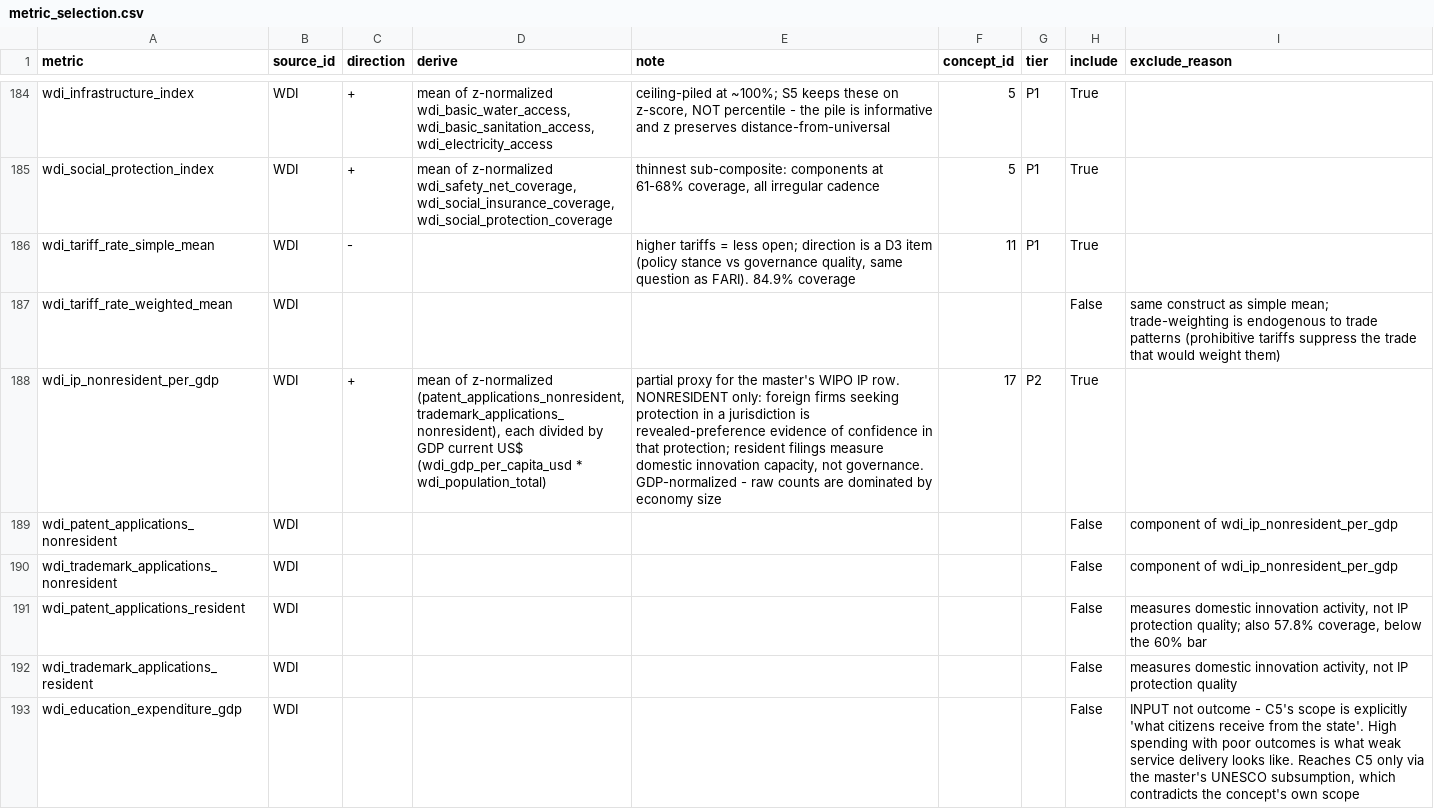
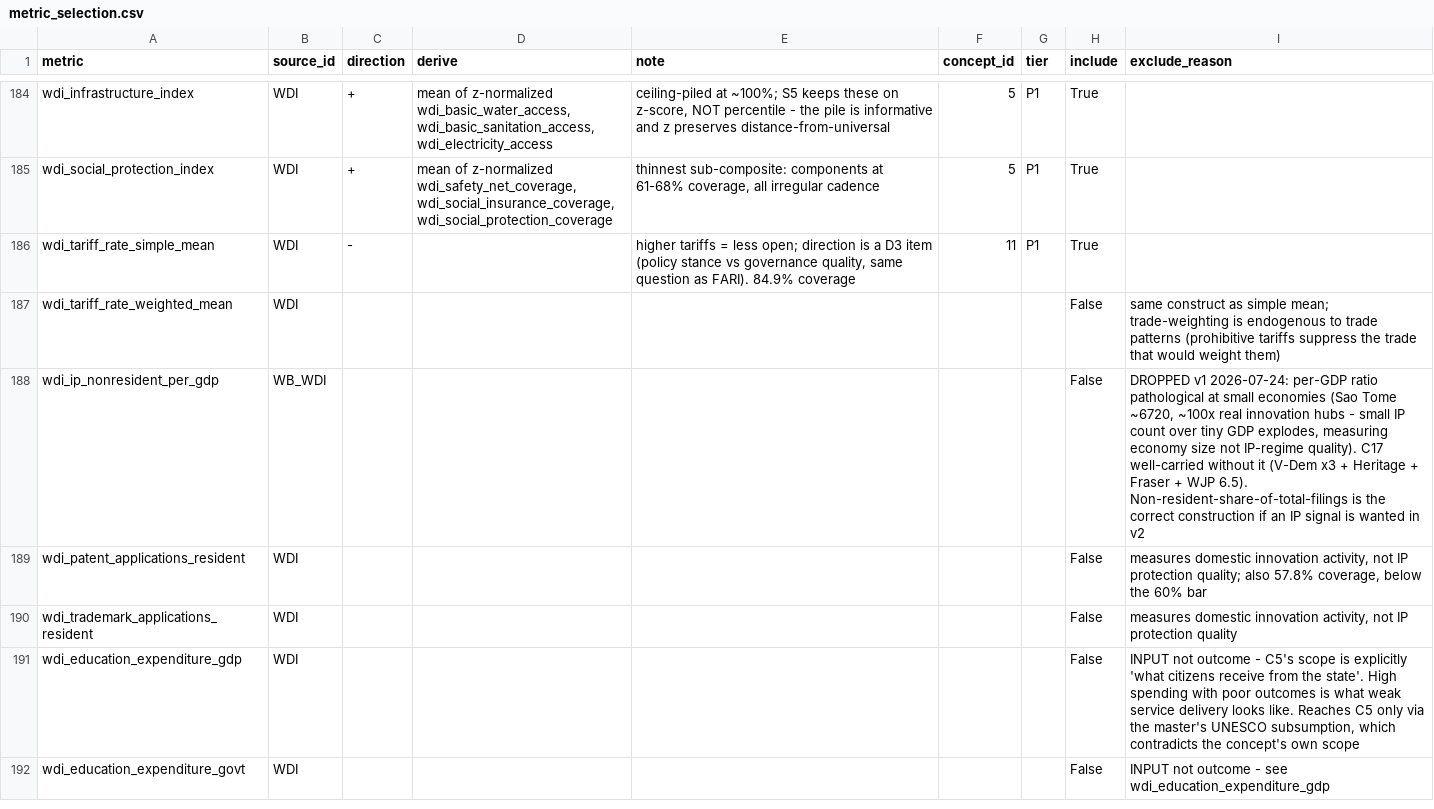
Before and after one commit to mjboulanger/governance-framework, a CSV file: data/processed/metric_selection.csv, drawn as a sheet; only a part is shown, gaps mark what is left out; the shorter side is filled out with more unchanged rows.

Commit message:
Build 3 of 4 simple derived metrics; drop the 4th. derive_metrics.py now builds vdem_regime_duration (capped run-length on v2x_regime), pts_index (union-mean of 3 PTS coders, validated Canada/Norway/Sweden 1.0 to Syria 5.0), and wb_carbon_revenue_pct_gdp (carbon revenue / reconstructed total GDP as pct, validated Sweden 0.39 France 0.35 Germany 0.30). Total GDP reconstructed as wdi_gdp_per_capita_usd x wdi_population_total (same WDI row, exact - no total-GDP column exists in wdi_clean and no pipeline re-run needed). DROP wdi_ip_nonresident_per_gdp from v1: per-GDP ratio pathological at small economies (Sao Tome ~6720, ~100x real innovation hubs - measures economy size not IP-regime quality); C17 well-carried without it (V-Dem x3 + Heritage + Fraser + WJP 6.5), now 5 metrics. Non-resident-share-of-total-filings is the correct construction if wanted in v2. Scored 145->144, cross-check clean 144/144. 3 dictionary entries flipped to status=built.

```diff
--- a/data/processed/metric_selection.csv
+++ b/data/processed/metric_selection.csv
@@ -187,5 +187,3 @@ wdi_tariff_rate_simple_mean,WDI,-,,"higher tariffs = less open; direction is a D
 wdi_tariff_rate_weighted_mean,WDI,,,,,,False,same construct as simple mean; trade-weighting is endogenous to trade patterns (prohibitive tariffs suppress the trade that would weight them)
-wdi_ip_nonresident_per_gdp,WDI,+,"mean of z-normalized (patent_applications_nonresident, trademark_applications_nonresident), each divided by GDP current US$ (wdi_gdp_per_capita_usd * wdi_population_total)","partial proxy for the master's WIPO IP row. NONRESIDENT only: foreign firms seeking protection in a jurisdiction is revealed-preference evidence of confidence in that protection; resident filings measure domestic innovation capacity, not governance. GDP-normalized - raw counts are dominated by economy size",17,P2,True,
-wdi_patent_applications_nonresident,WDI,,,,,,False,component of wdi_ip_nonresident_per_gdp
-wdi_trademark_applications_nonresident,WDI,,,,,,False,component of wdi_ip_nonresident_per_gdp
+wdi_ip_nonresident_per_gdp,WB_WDI,,,,,,False,"DROPPED v1 2026-07-24: per-GDP ratio pathological at small economies (Sao Tome ~6720, ~100x real innovation hubs - small IP count over tiny GDP explodes, measuring economy size not IP-regime quality). C17 well-carried without it (V-Dem x3 + Heritage + Fraser + WJP 6.5). Non-resident-share-of-total-filings is the correct construction if an IP signal is wanted in v2"
 wdi_patent_applications_resident,WDI,,,,,,False,"measures domestic innovation activity, not IP protection quality; also 57.8% coverage, below the 60% bar"
```
Also changed, not shown: 4 other files.
